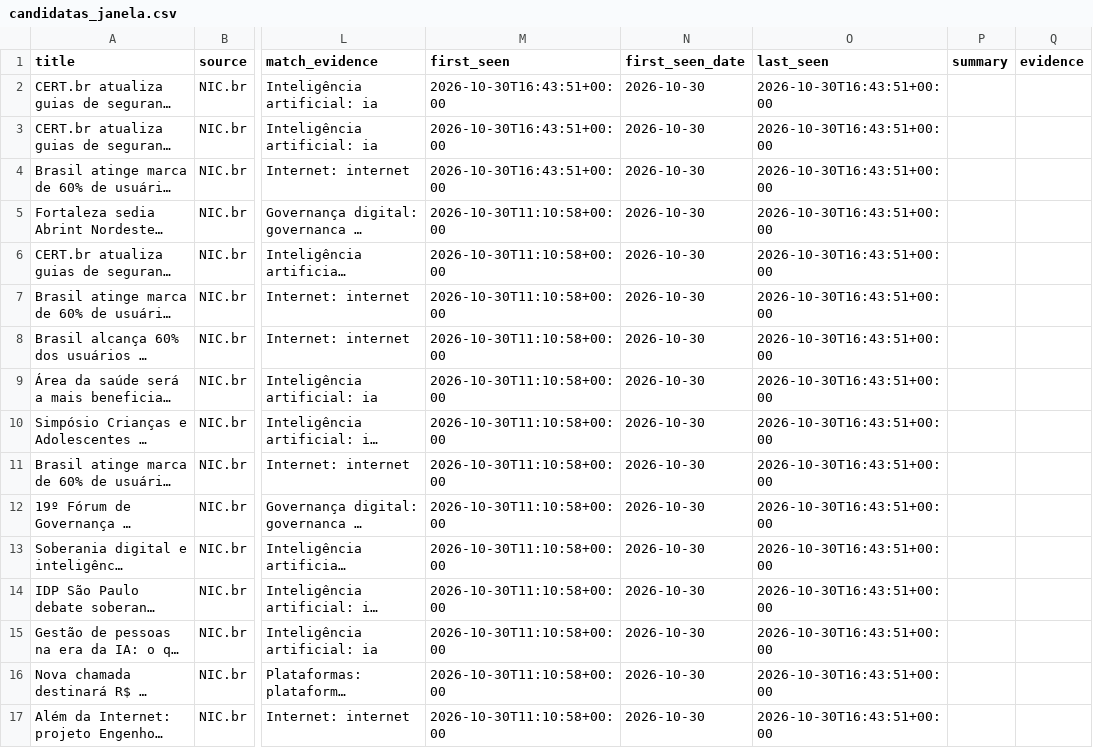
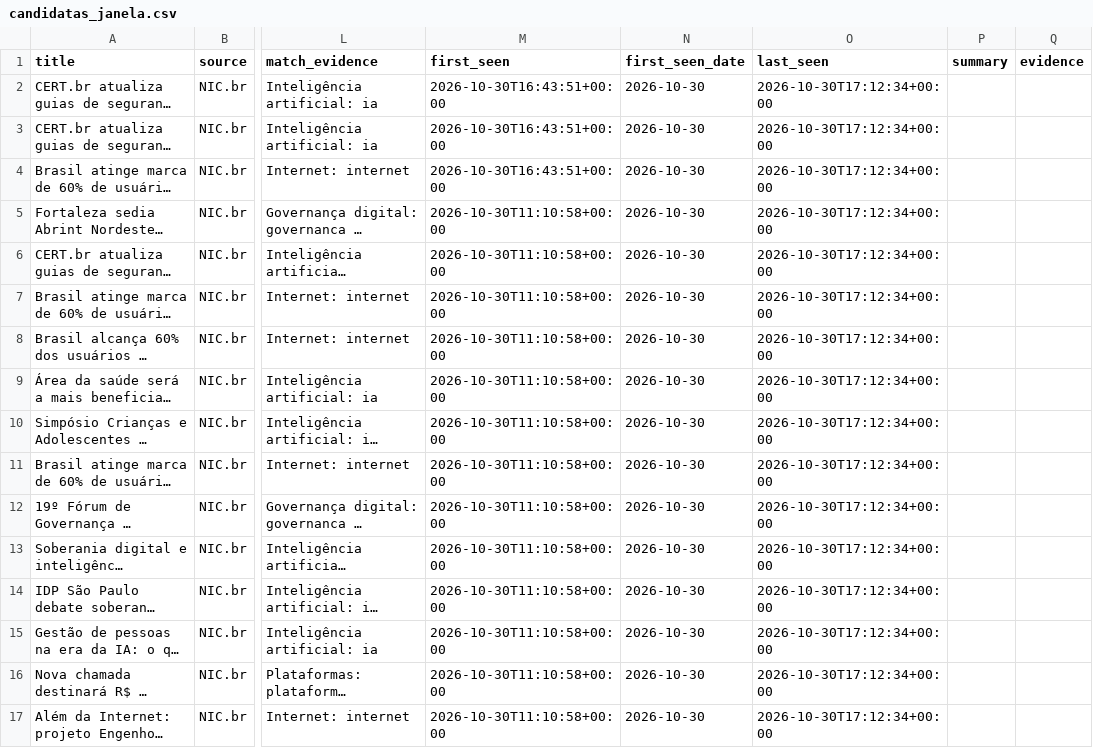
Before and after one commit to anamacao/FAPESP-PIBIC-scrapping, a CSV file: reports/curadoria/latest/scrapers/candidatas_janela.csv, drawn as a sheet; only a part is shown, gaps mark what is left out; long unchanged cells end in …; the diff names each change by its address in the sheet, - before the commit and + after, or states it on an @@ line.

```diff
--- a/reports/curadoria/latest/scrapers/candidatas_janela.csv
+++ b/reports/curadoria/latest/scrapers/candidatas_janela.csv
-O2:O17 (last_seen): 2026-10-30T16:43:51+00:00
+O2:O17 (last_seen): 2026-10-30T17:12:34+00:00
```
Also changed, not shown: data/news.csv, reports/curadoria/latest/scrapers/documentos.csv, 11 other files.
